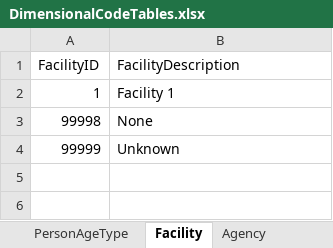
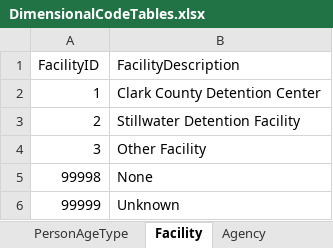
Before and after one commit to ojbc/analytics, an Excel workbook: booking-jail/r-load/OJBCJailBookingLoad/inst/raw/DimensionalCodeTables.xlsx, sheet Facility, drawn as a sheet; values as stored, in another font and other column widths than the file's, no borders; the diff names each change by its address in the sheet, - before the commit and + after, or states it on an @@ line.

```diff
--- a/booking-jail/r-load/OJBCJailBookingLoad/inst/raw/DimensionalCodeTables.xlsx (sheet Facility)
+++ b/booking-jail/r-load/OJBCJailBookingLoad/inst/raw/DimensionalCodeTables.xlsx (sheet Facility)
-B2 (FacilityDescription): Facility 1
+B2 (FacilityDescription): Clark County Detention Center
+row 3: 2 | Stillwater Detention Facility
+row 4: 3 | Other Facility
```
Also changed, not shown: sheet BehavioralHealthEvaluationType, sheet MedicationType, sheet JurisdictionType, sheet ChargeDispositionType, sheet Agency, sheet CaseStatusType, 18 more sheets.
